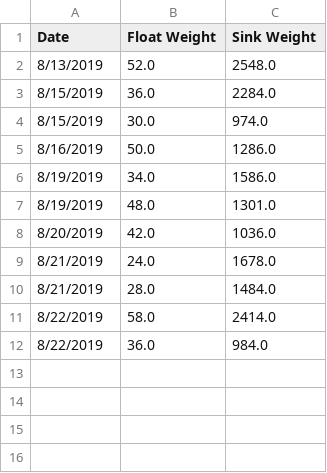
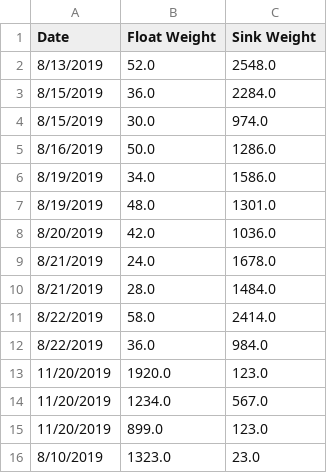
Before and after one commit to lulamae12/IAProject, a CSV file: floating_data.csv, drawn as a sheet.

Commit message:
think i fixed issue with dup lists

```diff
--- a/floating_data.csv
+++ b/floating_data.csv
@@ -12 +12,5 @@ Date,Float Weight,Sink Weight
 8/22/2019,36.0,984.0
+11/20/2019,1920.0,123.0
+11/20/2019,1234.0,567.0
+11/20/2019,899.0,123.0
+8/10/2019,1323.0,23.0
```
Also changed, not shown: 5 other files.
